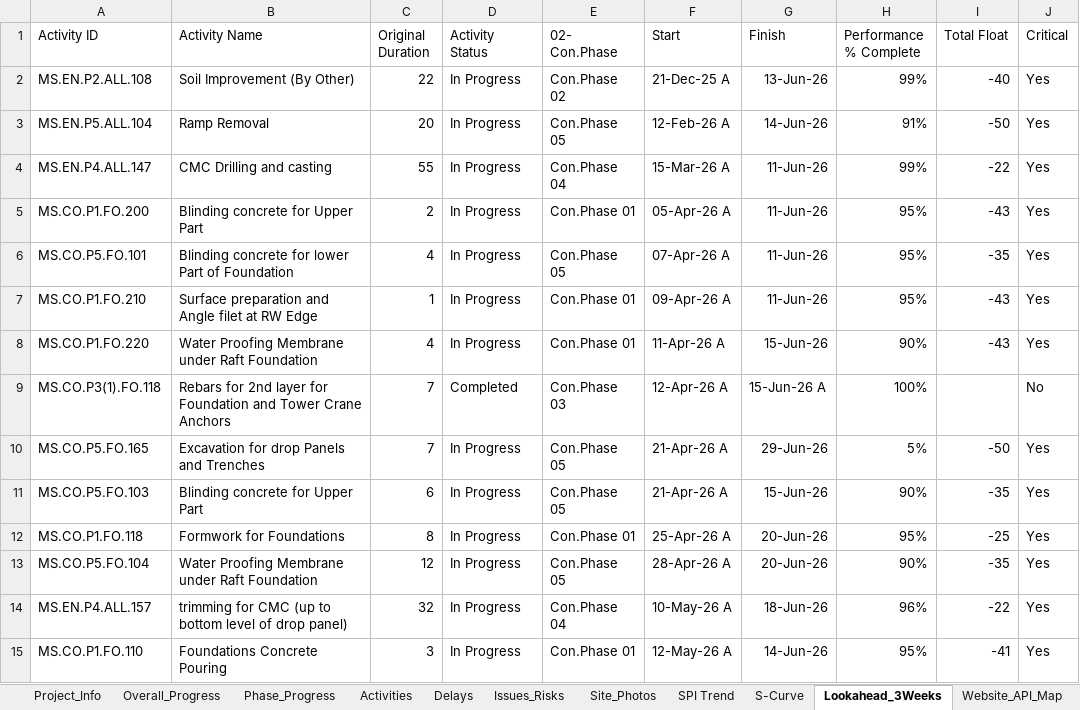
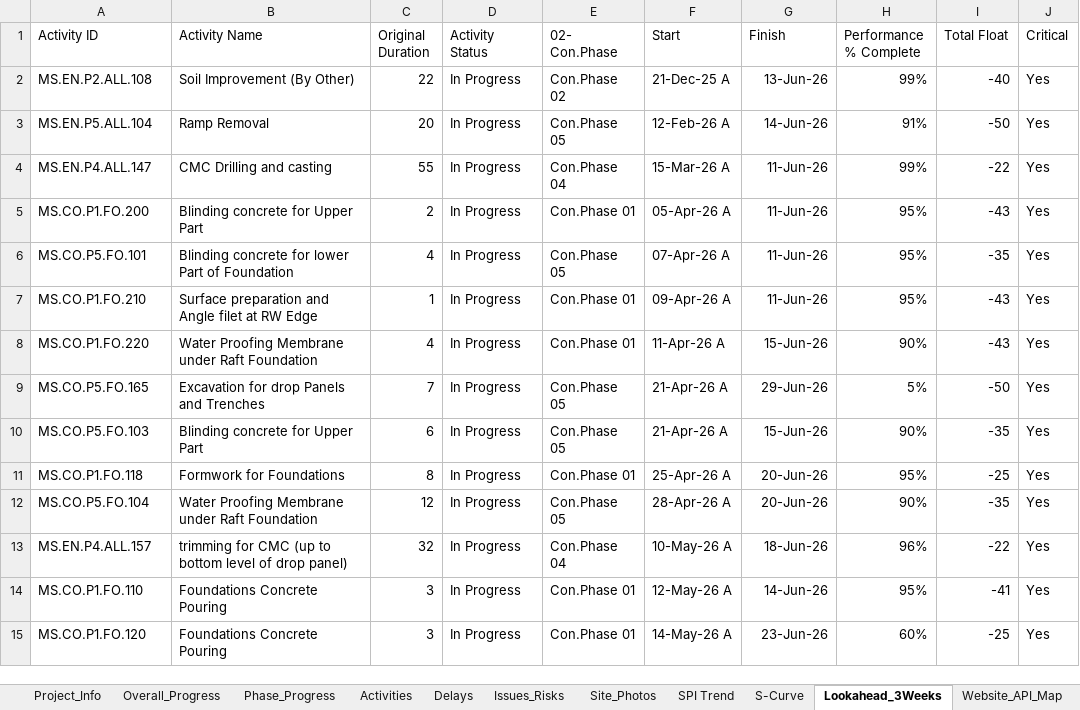
Before and after one commit to ahmedabdelrady18-tech/Maseel-dashboard, an Excel workbook: data/project-dashboard.xlsx, sheet Lookahead_3Weeks, drawn as a sheet; only a part is shown; the shorter side is filled out with more unchanged rows; values as stored, in another font and other column widths than the file's, no borders; table styles not drawn; the diff names each change by its address in the sheet, - before the commit and + after, or states it on an @@ line.

Commit message:
Update dashboard data

```diff
--- a/data/project-dashboard.xlsx (sheet Lookahead_3Weeks)
+++ b/data/project-dashboard.xlsx (sheet Lookahead_3Weeks)
-row 9: MS.CO.P3(1).FO.118 | Rebars for 2nd layer for Foundation and Tower Crane Anchors | 7 | Completed | Con.Phase 03 | 12-Apr-26 A | 15-Jun-26 A | 100% |  | No
```
Also changed, not shown: 1 other file.
